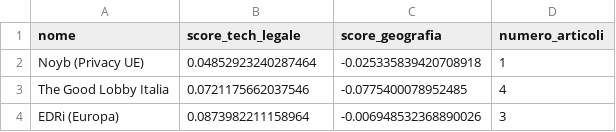
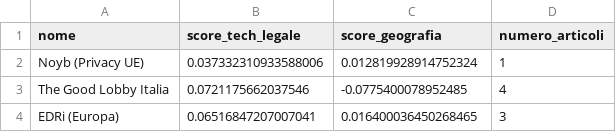
Before and after one commit to Draconer00/tech_advocacy_italia, a CSV file: data/processed/ong_posizioni_permanenti.csv, drawn as a sheet.

Commit message:
fix: update scores in ong_posizioni_permanenti.csv and enhance logging in scrapers

```diff
--- a/data/processed/ong_posizioni_permanenti.csv
+++ b/data/processed/ong_posizioni_permanenti.csv
@@ -1,4 +1,4 @@
 nome,score_tech_legale,score_geografia,numero_articoli
-Noyb (Privacy UE),0.04852923240287464,-0.025335839420708918,1
+Noyb (Privacy UE),0.037332310933588006,0.012819928914752324,1
 The Good Lobby Italia,0.0721175662037546,-0.0775400078952485,4
-EDRi (Europa),0.0873982211158964,-0.006948532368890026,3
+EDRi (Europa),0.06516847207007041,0.016400036450268465,3
```
Also changed, not shown: 2 other files.
